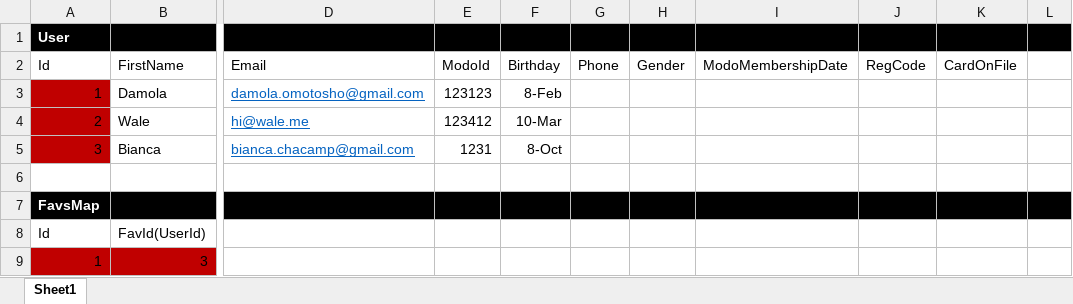
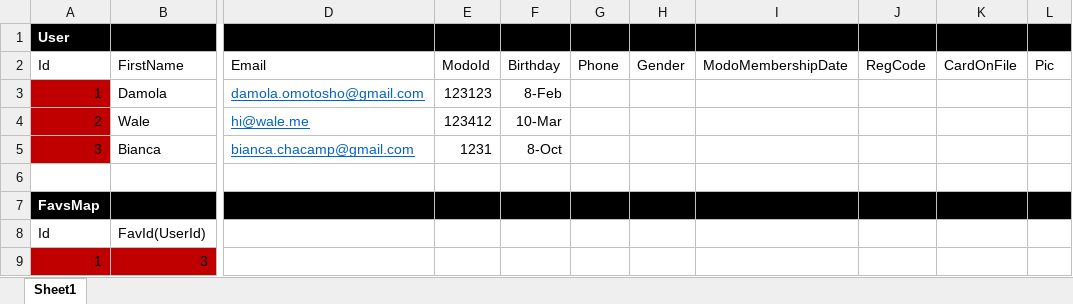
Before and after one commit to hercules08/Favesrus, an Excel workbook: docs/Favit_DataModel.xlsx, sheet Sheet1, drawn as a sheet; only a part is shown, gaps mark what is left out; values as stored, in another font and other column widths than the file's, no borders; the diff names each change by its address in the sheet, - before the commit and + after, or states it on an @@ line.

```diff
--- a/docs/Favit_DataModel.xlsx (sheet Sheet1)
+++ b/docs/Favit_DataModel.xlsx (sheet Sheet1)
-L2: (empty)
+L2: Pic
```
Also changed, not shown: 5 other files.
